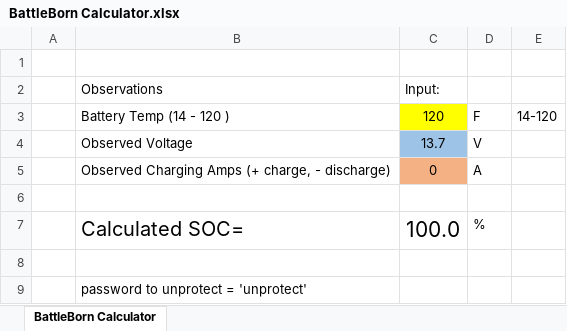
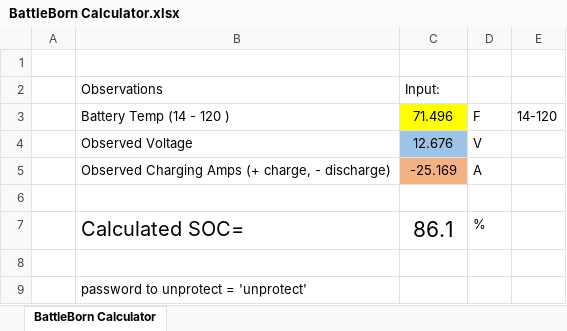
Before and after one commit to davegutz/myStateOfCharge, an Excel workbook: SOC_Photon/Battery State/BattleBorn Calculator.xlsx, sheet BattleBorn Calculator, drawn as a sheet; only a part is shown; values as stored, in another font and other column widths than the file's, no borders; the diff names each change by its address in the sheet, - before the commit and + after, or states it on an @@ line.

```diff
--- a/SOC_Photon/Battery State/BattleBorn Calculator.xlsx (sheet BattleBorn Calculator)
+++ b/SOC_Photon/Battery State/BattleBorn Calculator.xlsx (sheet BattleBorn Calculator)
-C3 (Input:): 120
+C3 (Input:): 71.496
-C4 (Input:): 13.7
+C4 (Input:): 12.676
-C5 (Input:): 0
+C5 (Input:): -25.169
-C7 (Input:): 100.0
+C7 (Input:): 86.1
```
Also changed, not shown: hidden cells, SOC_Photon/Battery State/BattleBorn.xlsx, 5 other files.
